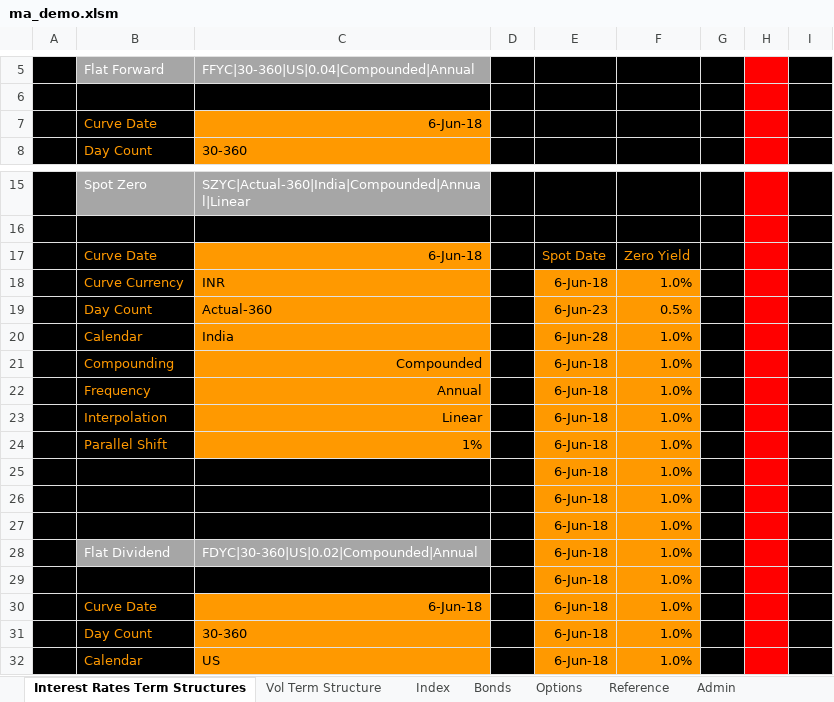
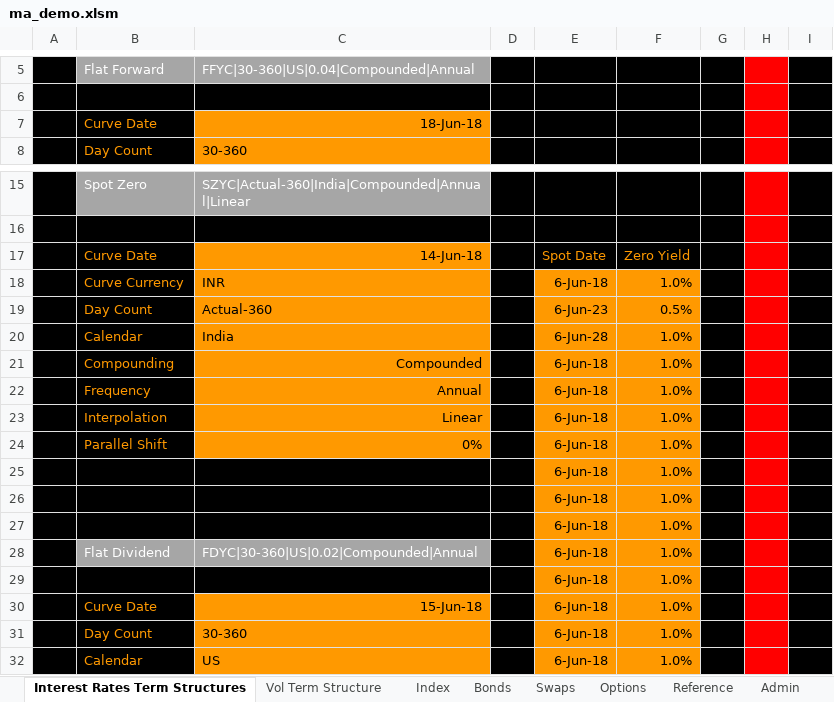
Before and after one commit to santoshbag/mrigAnalytics, an Excel workbook: Interface/ma_demo.xlsm, sheet Interest Rates Term Structures, drawn as a sheet; only a part is shown, gaps mark what is left out; values as stored, in another font and other column widths than the file's, no borders; the diff names each change by its address in the sheet, - before the commit and + after, or states it on an @@ line.

Commit message:
Swap interface

```diff
--- a/Interface/ma_demo.xlsm (sheet Interest Rates Term Structures)
+++ b/Interface/ma_demo.xlsm (sheet Interest Rates Term Structures)
+sheet tab: Swaps
-C7: 6-Jun-18
+C7: 18-Jun-18
-C17: 6-Jun-18
+C17: 14-Jun-18
-C24: 1%
+C24: 0%
-C30: 6-Jun-18
+C30: 15-Jun-18
```
Also changed, not shown: sheet Bonds, sheet Options, sheet Index, sheet Admin, sheet Vol Term Structure, 1 other file.
